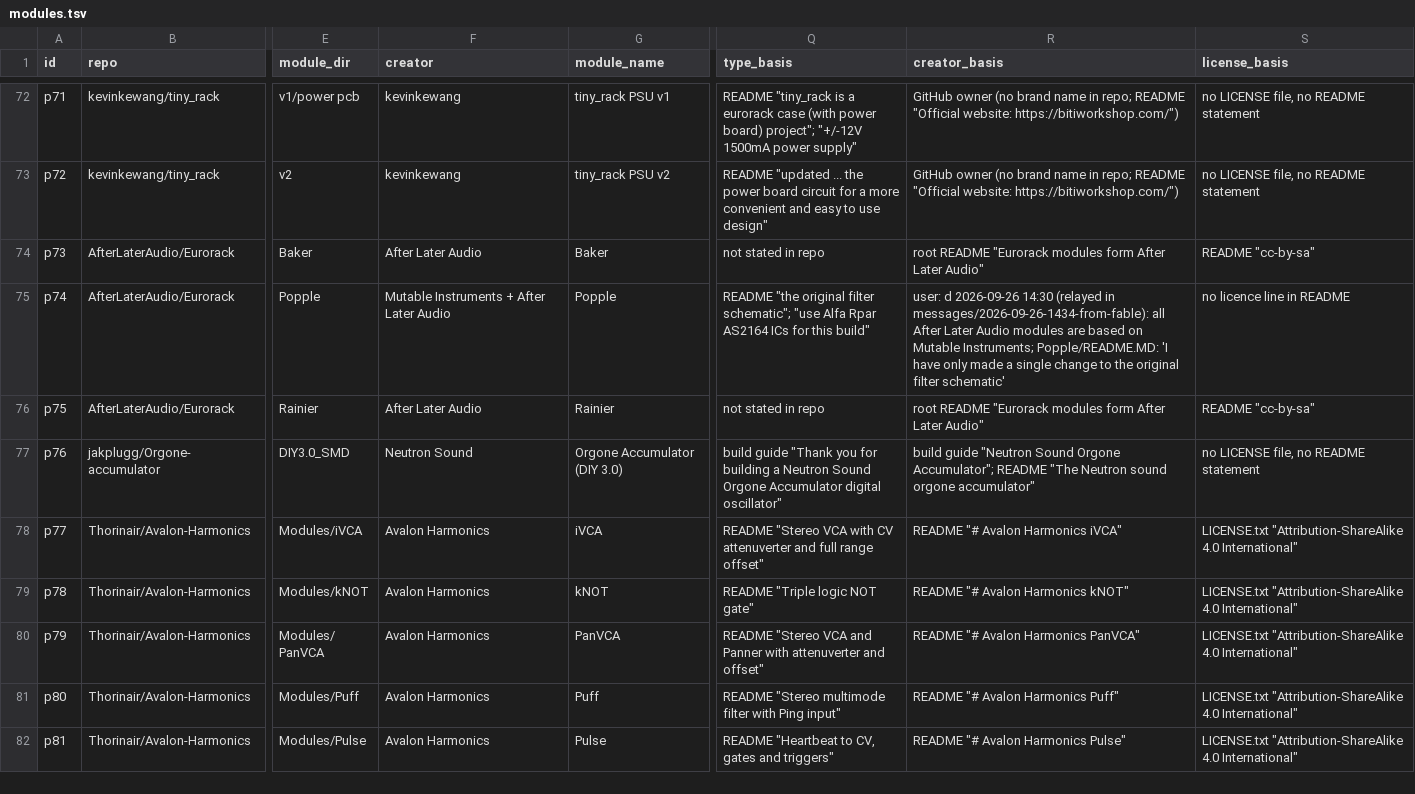
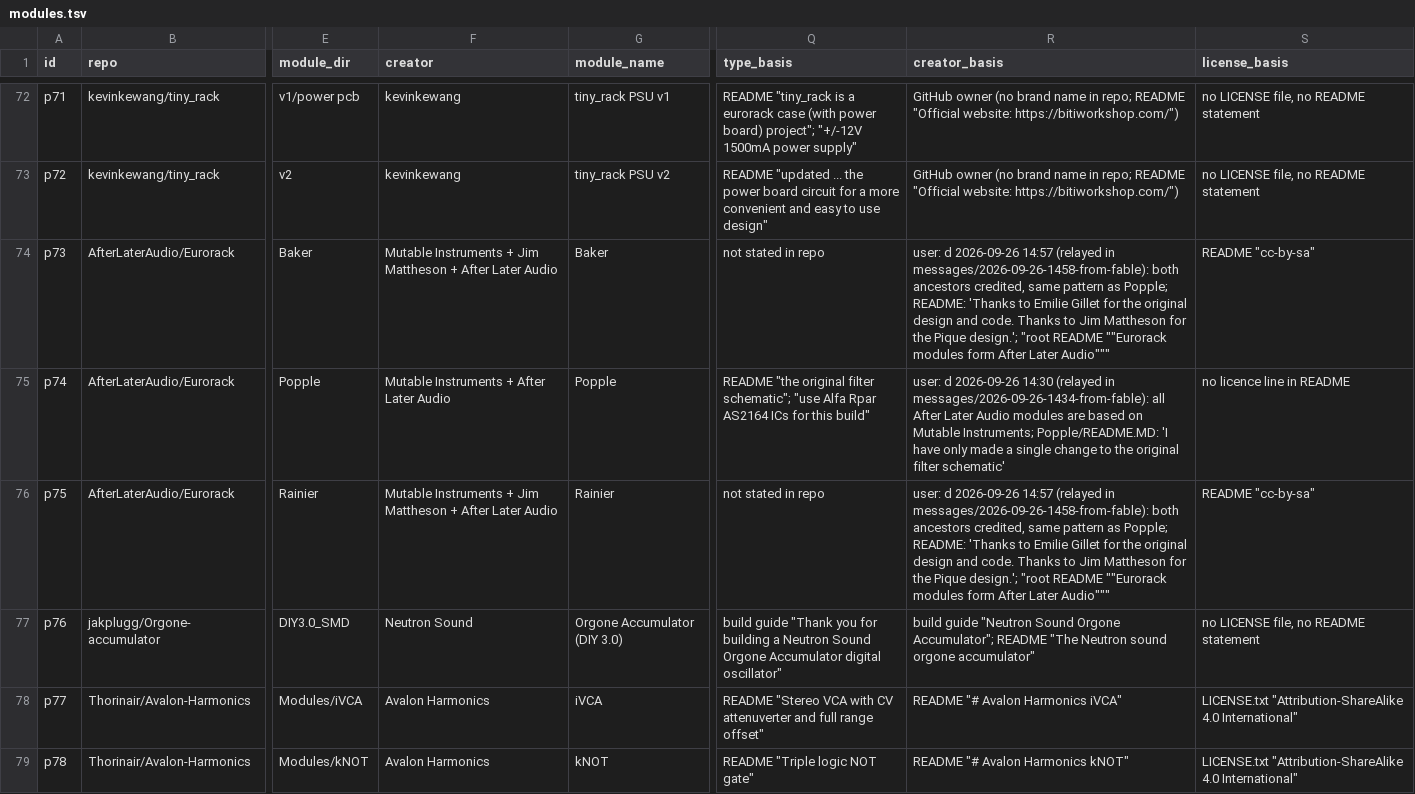
Before and after one commit to daaaaaaaaaniel/my-awesome-eurorack, a TSV file: data/modules.tsv, drawn as a sheet; only a part is shown, gaps mark what is left out; the shorter side is filled out with more unchanged rows; the diff names each change by its address in the sheet, - before the commit and + after, or states it on an @@ line.

```diff
--- a/data/modules.tsv
+++ b/data/modules.tsv
-F74 (creator): After Later Audio
+F74 (creator): Mutable Instruments + Jim Mattheson + After Later Audio
-R74 (creator_basis): root README "Eurorack modules form After Later Audio"
+R74 (creator_basis): user: d 2026-09-26 14:57 (relayed in messages/2026-09-26-1458-from-fable): both ancestors credited, same pattern as Popple; README: 'Thanks to Emilie Gillet for the original design and code. Thanks to Jim Mattheson for the Pique design.'; "root README ""Eurorack modules form After Later Audio"""
-F76 (creator): After Later Audio
+F76 (creator): Mutable Instruments + Jim Mattheson + After Later Audio
-R76 (creator_basis): root README "Eurorack modules form After Later Audio"
+R76 (creator_basis): user: d 2026-09-26 14:57 (relayed in messages/2026-09-26-1458-from-fable): both ancestors credited, same pattern as Popple; README: 'Thanks to Emilie Gillet for the original design and code. Thanks to Jim Mattheson for the Pique design.'; "root README ""Eurorack modules form After Later Audio"""
```
Also changed, not shown: eurorack-open-source.csv, 57 other files.
